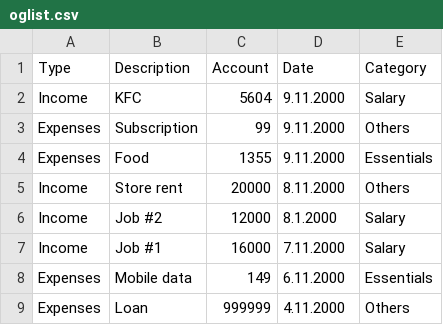
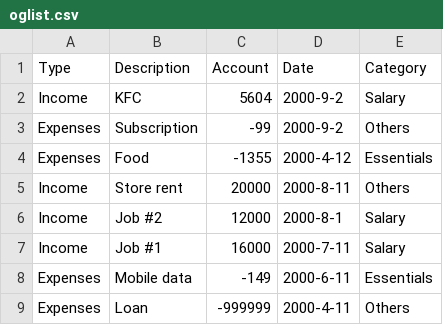
Before and after one commit to norwaa/Kitty-Planner-CLI, a CSV file: goober/oglist.csv, drawn as a sheet.

```diff
--- a/goober/oglist.csv
+++ b/goober/oglist.csv
@@ -1,9 +1,9 @@
 Type,Description,Account,Date,Category
-Income,KFC,5604,9.11.2000,Salary
-Expenses,Subscription,99,9.11.2000,Others
-Expenses,Food,1355,9.11.2000,Essentials
-Income,Store rent,20000,8.11.2000,Others
-Income,Job #2,12000,8.1.2000,Salary
-Income,Job #1,16000,7.11.2000,Salary
-Expenses,Mobile data,149,6.11.2000,Essentials
-Expenses,Loan,999999,4.11.2000,Others
+Income,KFC,5604,2000-9-2,Salary
+Expenses,Subscription,-99,2000-9-2,Others
+Expenses,Food,-1355,2000-4-12,Essentials
+Income,Store rent,20000,2000-8-11,Others
+Income,Job #2,12000,2000-8-1,Salary
+Income,Job #1,16000,2000-7-11,Salary
+Expenses,Mobile data,-149,2000-6-11,Essentials
+Expenses,Loan,-999999,2000-4-11,Others
```
Also changed, not shown: goober/garbo.csv, 2 other files.
